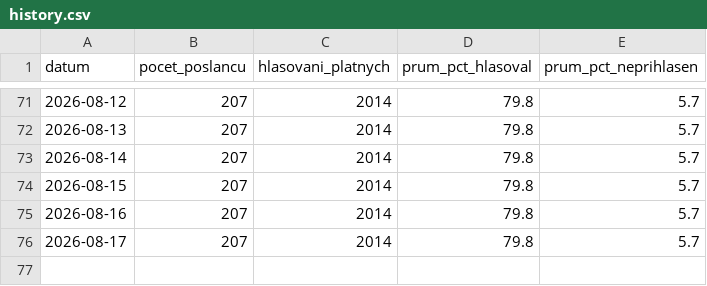
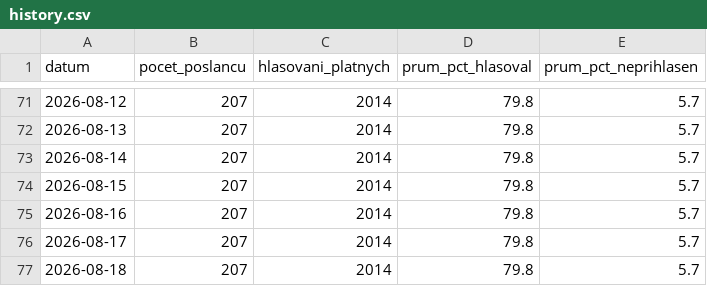
Before and after one commit to davidrynes/psp-hlasovani, a CSV file: data/history.csv, drawn as a sheet; only a part is shown, gaps mark what is left out; the diff names each change by its address in the sheet, - before the commit and + after, or states it on an @@ line.

```diff
--- a/data/history.csv
+++ b/data/history.csv
+row 77: 2026-08-18 | 207 | 2014 | 79.8 | 5.7
```
Also changed, not shown: 2 other files.
